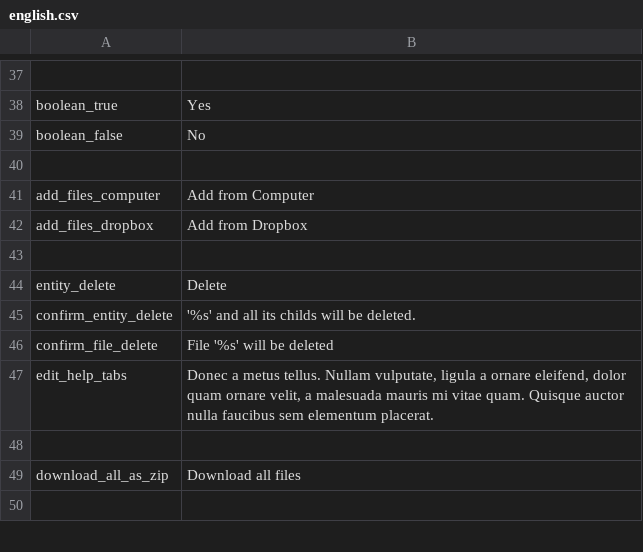
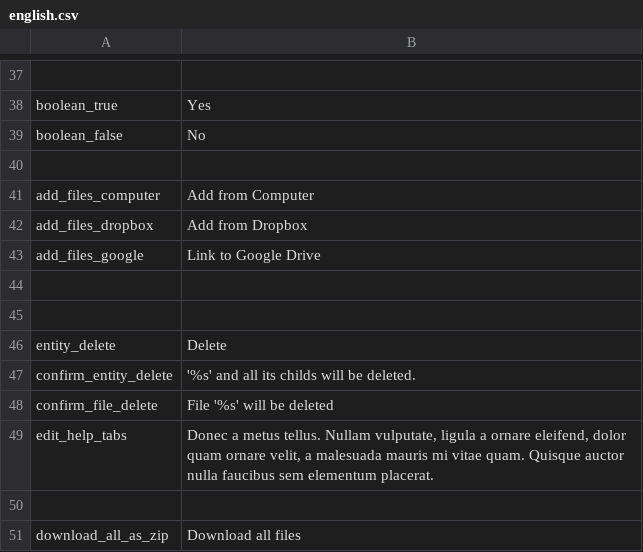
Before and after one commit to entu/entu, a CSV file: translation/english.csv, drawn as a sheet; only a part is shown, gaps mark what is left out; the shorter side is filled out with more unchanged rows; the diff names each change by its address in the sheet, - before the commit and + after, or states it on an @@ line.

```diff
--- a/translation/english.csv
+++ b/translation/english.csv
+row 43: add_files_google | Link to Google Drive
+row 44: (empty)
```
Also changed, not shown: translation/estonian.csv, 4 other files.
